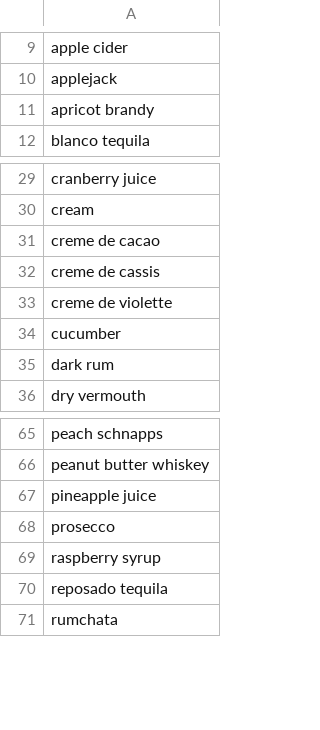
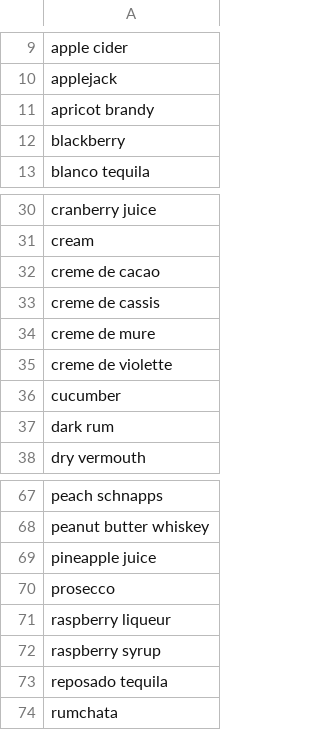
Before and after one commit to evanfp582/cocktail-site, a CSV file: database_junk/files/all_ingredients.csv, drawn as a sheet; only a part is shown, gaps mark what is left out; the diff names each change by its address in the sheet, - before the commit and + after, or states it on an @@ line.

```diff
--- a/database_junk/files/all_ingredients.csv
+++ b/database_junk/files/all_ingredients.csv
+row 12: blackberry
+row 34: creme de mure
+row 71: raspberry liqueur
```
Also changed, not shown: database_junk/files/cocktail_ingredients.csv, database_junk/files/cocktails.csv.
